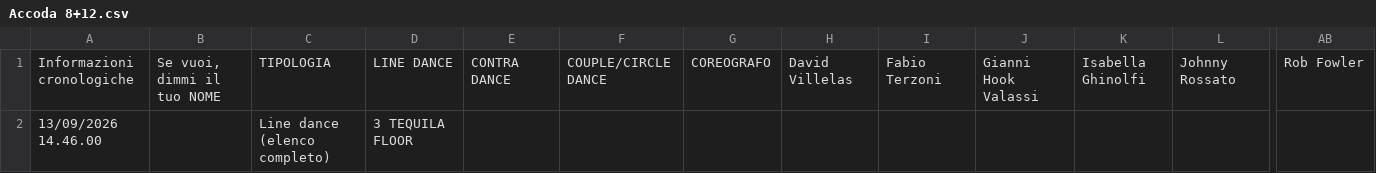
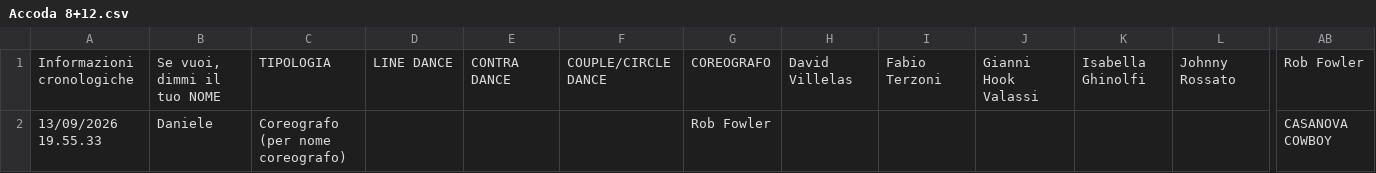
Before and after one commit to 2464200/VSC_Live_Server, a CSV file: Bordero/data/Accoda 8+12.csv, drawn as a sheet; only a part is shown, gaps mark what is left out; removed rows and columns are numbered as before the commit, all else as after; rows hold the shown columns only; the diff names each change by its address in the sheet, - before the commit and + after, or states it on an @@ line.

```diff
--- a/Bordero/data/Accoda 8+12.csv
+++ b/Bordero/data/Accoda 8+12.csv
-row 2: 13/09/2026 14.46.00 |  | Line dance (elenco completo) | 3 TEQUILA FLOOR
+row 2: 13/09/2026 19.55.33 | Daniele | Coreografo (per nome coreografo) |  |  |  | Rob Fowler |  |  |  |  |  | CASANOVA COWBOY
```
Also changed, not shown: Bordero/data/brani.csv, Bordero/data/music-archive-index.csv, 10 other files.
